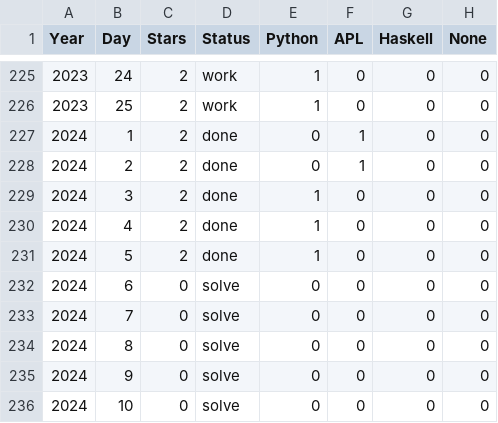
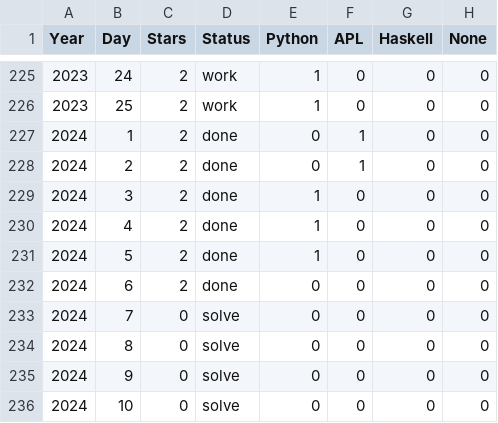
Before and after one commit to abcrtzyn/AdventOfCode, a CSV file: status.csv, drawn as a sheet; only a part is shown, gaps mark what is left out.

```diff
--- a/status.csv
+++ b/status.csv
@@ -231,3 +231,3 @@ Year, Day, Stars, Status, Python, APL, Haskell, None
 2024,   5,     2,   done, 1,0,0,0
-2024,   6,     0,  solve, 0,0,0,0
+2024,   6,     2,   done, 0,0,0,0
 2024,   7,     0,  solve, 0,0,0,0
```
Also changed, not shown: 3 other files.
